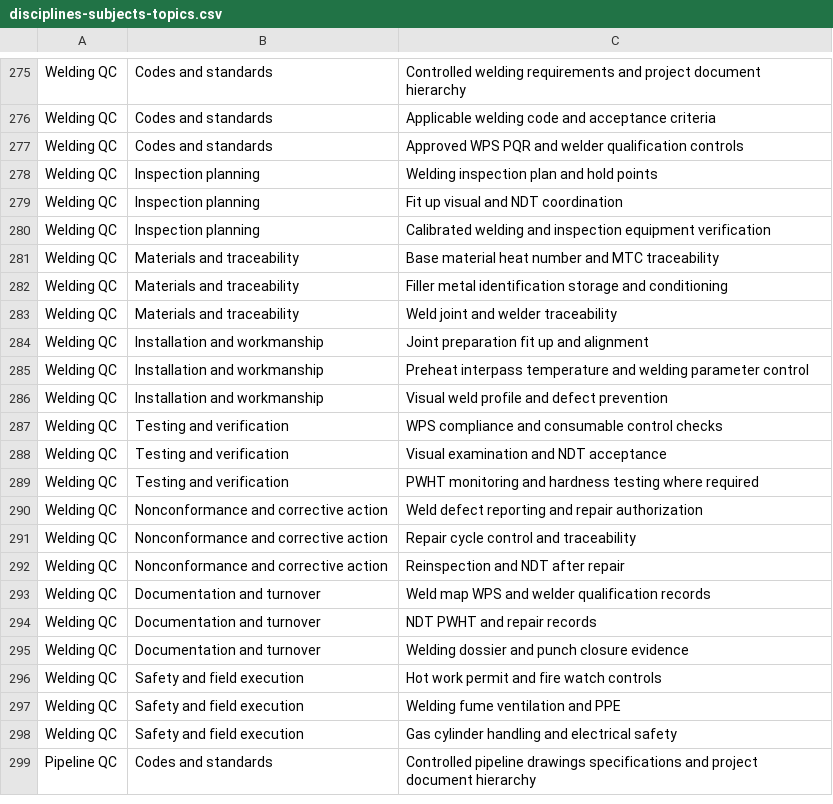
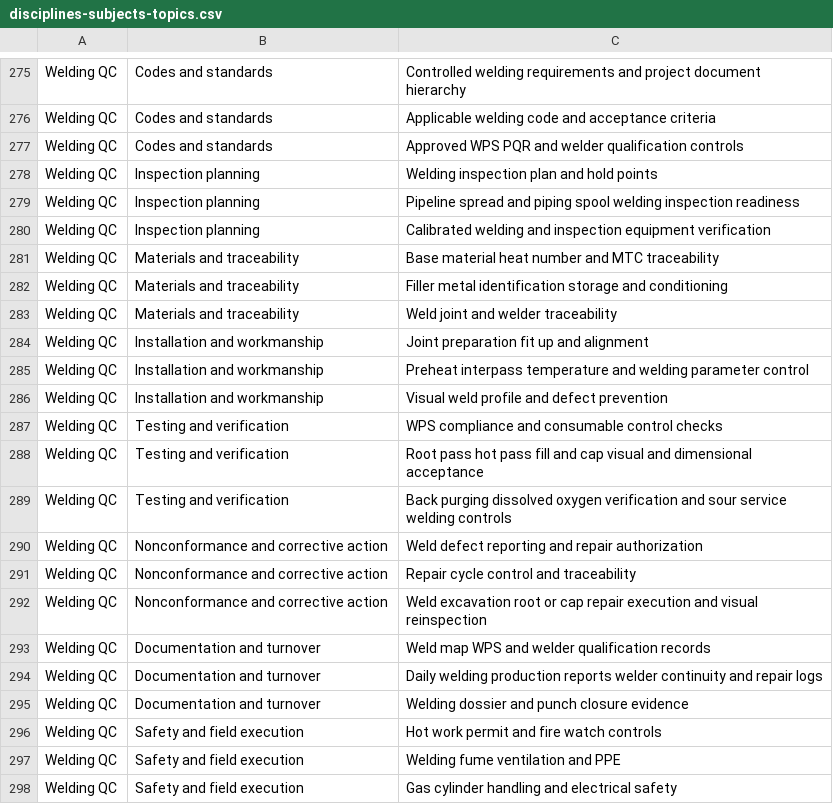
Before and after one commit to joel-curiano/QC-Candidate-Interview, a CSV file: disciplines-subjects-topics.csv, drawn as a sheet; only a part is shown, gaps mark what is left out; the shorter side is filled out with more unchanged rows.

```diff
--- a/disciplines-subjects-topics.csv
+++ b/disciplines-subjects-topics.csv
@@ -278,3 +278,3 @@ Welding QC,Codes and standards,Approved WPS PQR and welder qualification control
 Welding QC,Inspection planning,Welding inspection plan and hold points
-Welding QC,Inspection planning,Fit up visual and NDT coordination
+Welding QC,Inspection planning,Pipeline spread and piping spool welding inspection readiness
 Welding QC,Inspection planning,Calibrated welding and inspection equipment verification
@@ -287,9 +287,9 @@ Welding QC,Installation and workmanship,Visual weld profile and defect preventio
 Welding QC,Testing and verification,WPS compliance and consumable control checks
-Welding QC,Testing and verification,Visual examination and NDT acceptance
-Welding QC,Testing and verification,PWHT monitoring and hardness testing where required
+Welding QC,Testing and verification,Root pass hot pass fill and cap visual and dimensional acceptance
+Welding QC,Testing and verification,Back purging dissolved oxygen verification and sour service welding controls
 Welding QC,Nonconformance and corrective action,Weld defect reporting and repair authorization
 Welding QC,Nonconformance and corrective action,Repair cycle control and traceability
-Welding QC,Nonconformance and corrective action,Reinspection and NDT after repair
+Welding QC,Nonconformance and corrective action,Weld excavation root or cap repair execution and visual reinspection
 Welding QC,Documentation and turnover,Weld map WPS and welder qualification records
-Welding QC,Documentation and turnover,NDT PWHT and repair records
+Welding QC,Documentation and turnover,Daily welding production reports welder continuity and repair logs
 Welding QC,Documentation and turnover,Welding dossier and punch closure evidence
```
Also changed, not shown: 3 other files.
